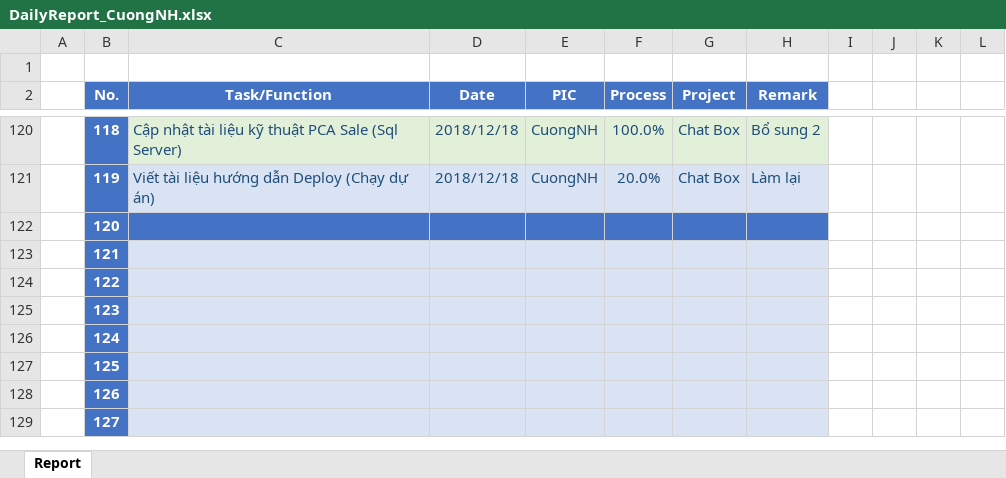
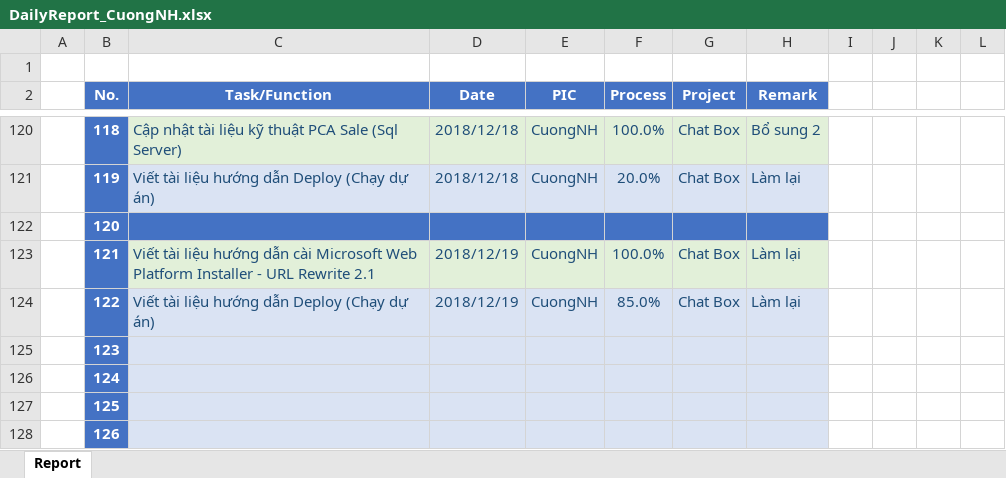
Before and after one commit to pcadev/Reports, an Excel workbook: DailyReport/DailyReport_CuongNH.xlsx, sheet Report, drawn as a sheet; only a part is shown, gaps mark what is left out; the shorter side is filled out with more unchanged rows; values as stored, in another font and other column widths than the file's, no borders; charts and pictures not drawn; the diff names each change by its address in the sheet, - before the commit and + after, or states it on an @@ line.

Commit message:
DailyReport_CuongNH

```diff
--- a/DailyReport/DailyReport_CuongNH.xlsx (sheet Report)
+++ b/DailyReport/DailyReport_CuongNH.xlsx (sheet Report)
-C123 (Task/Function): (empty)
+C123 (Task/Function): Viết tài liệu hướng dẫn cài Microsoft Web Platform Installer - URL Rewrite 2.1
-C123:H123 fill: #DAE3F3
+C123:H123 fill: #E2F0D9
-D123:D124 (Date): (empty)
+D123:D124 (Date): 2018/12/19
-E123:E124 (PIC): (empty)
+E123:E124 (PIC): CuongNH
-F123 (Process): (empty)
+F123 (Process): 100.0%
-G123:G124 (Project): (empty)
+G123:G124 (Project): Chat Box
-H123:H124 (Remark): (empty)
+H123:H124 (Remark): Làm lại
-C124 (Task/Function): (empty)
+C124 (Task/Function): Viết tài liệu hướng dẫn Deploy (Chạy dự án)
-F124 (Process): (empty)
+F124 (Process): 85.0%
```
Also changed, not shown: charts or pictures.
